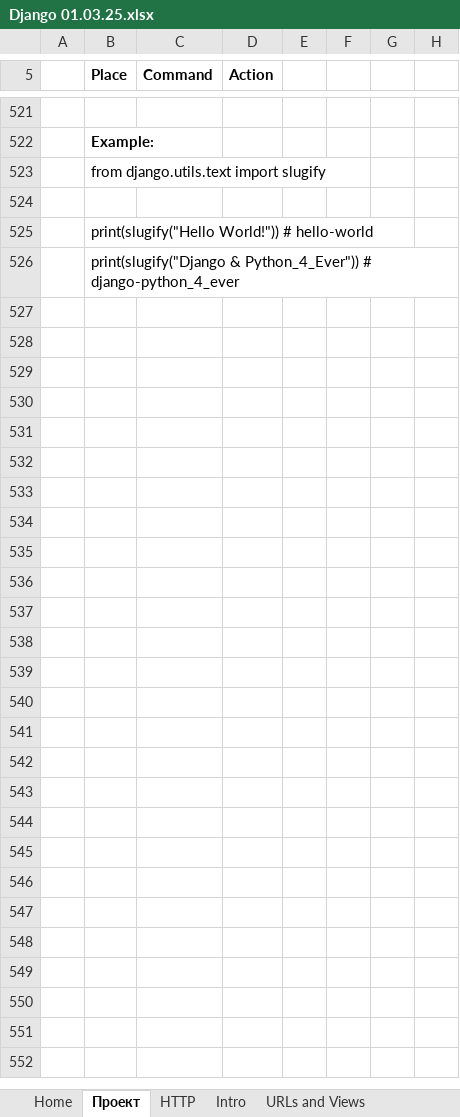
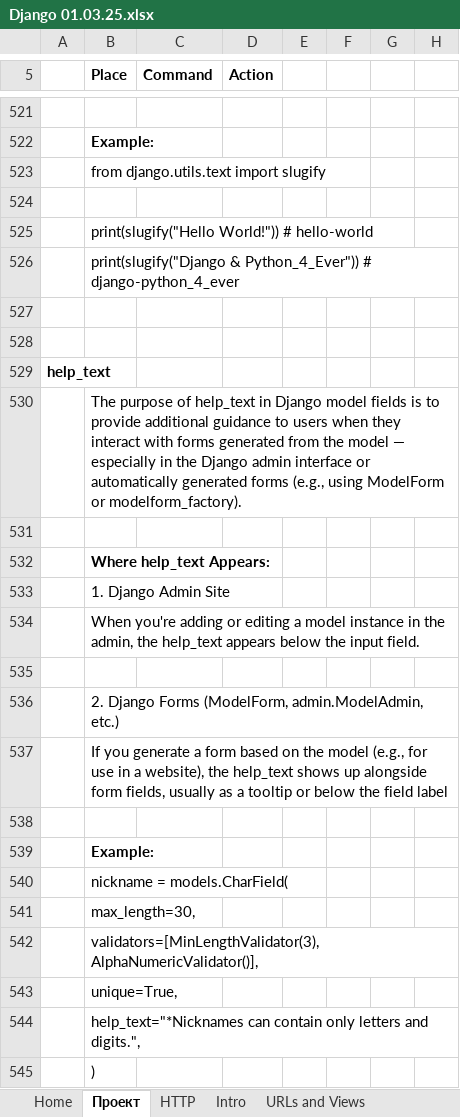
Before and after one commit to Vasil-S-Vasilev/git_test, an Excel workbook: Django 01.03.25.xlsx, sheet Проект, drawn as a sheet; only a part is shown, gaps mark what is left out; values as stored, in another font and other column widths than the file's, no borders; charts and pictures not drawn; the diff covers the shown part only; the diff names each change by its address in the sheet, - before the commit and + after, or states it on an @@ line.

```diff
--- a/Django 01.03.25.xlsx (sheet Проект)
+++ b/Django 01.03.25.xlsx (sheet Проект)
+row 527: (empty)
+row 528: (empty)
+row 529: help_text
+row 530:  | The purpose of help_text in Django model fields is to provide additional guidance to users when they interact with forms generated from the model — especially in the Django admin interface or automatically generated forms (e.g., using ModelForm or modelform_factory).
+row 531: (empty)
+row 532:  | Where help_text Appears:
+row 533:  | 1. Django Admin Site
+row 534:  | When you're adding or editing a model instance in the admin, the help_text appears below the input field.
+row 535: (empty)
+row 536:  | 2. Django Forms (ModelForm, admin.ModelAdmin, etc.)
+row 537:  | If you generate a form based on the model (e.g., for use in a website), the help_text shows up alongside form fields, usually as a tooltip or below the field label
+row 538: (empty)
+row 539:  | Example:
+row 540:  | nickname = models.CharField(
+row 541:  | max_length=30,
+row 542:  | validators=[MinLengthValidator(3), AlphaNumericValidator()],
+row 543:  | unique=True,
+row 544:  | help_text="*Nicknames can contain only letters and digits.",
+row 545:  | )
```
Also changed, not shown: 12 added rows elsewhere in this sheet, sheet Imports, sheet Home, other sheet tabs, charts or pictures.
